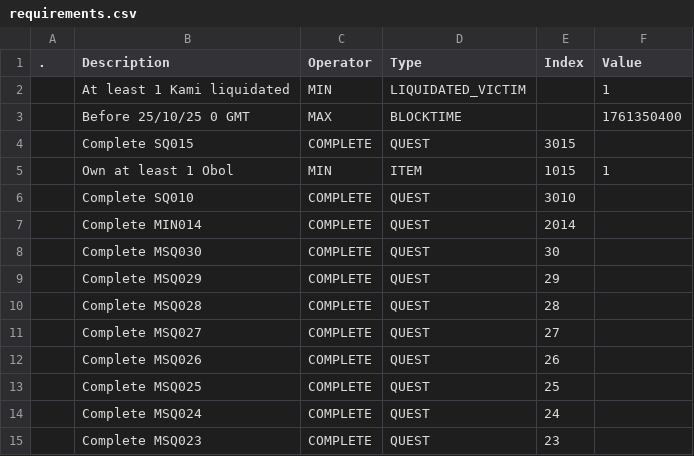
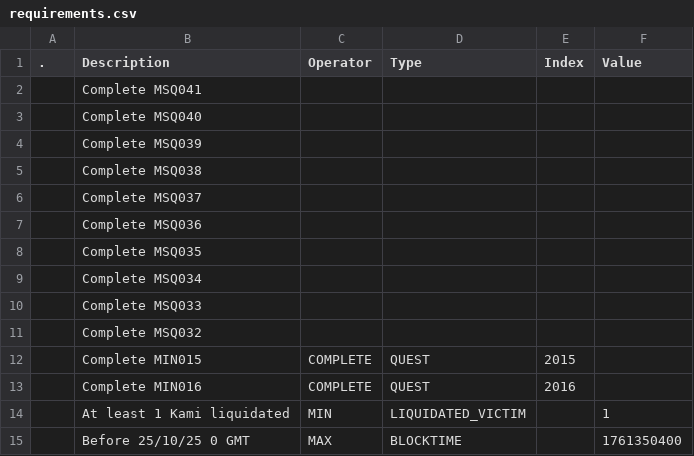
Before and after one commit to kanyaveral/kamigotchi, a CSV file: packages/contracts/deployment/world/data/quests/requirements.csv, drawn as a sheet; only a part is shown; the shorter side is filled out with more unchanged rows; the diff names each change by its address in the sheet, - before the commit and + after, or states it on an @@ line.

```diff
--- a/packages/contracts/deployment/world/data/quests/requirements.csv
+++ b/packages/contracts/deployment/world/data/quests/requirements.csv
+row 2:  | Complete MSQ041
+row 3:  | Complete MSQ040
+row 4:  | Complete MSQ039
+row 5:  | Complete MSQ038
+row 6:  | Complete MSQ037
+row 7:  | Complete MSQ036
+row 8:  | Complete MSQ035
+row 9:  | Complete MSQ034
+row 10:  | Complete MSQ033
+row 11:  | Complete MSQ032
+row 12:  | Complete MIN015 | COMPLETE | QUEST | 2015
+row 13:  | Complete MIN016 | COMPLETE | QUEST | 2016
```
Also changed, not shown: packages/contracts/deployment/world/data/quests/objectives.csv, packages/contracts/deployment/world/data/quests/quests.csv, 2 other files.
